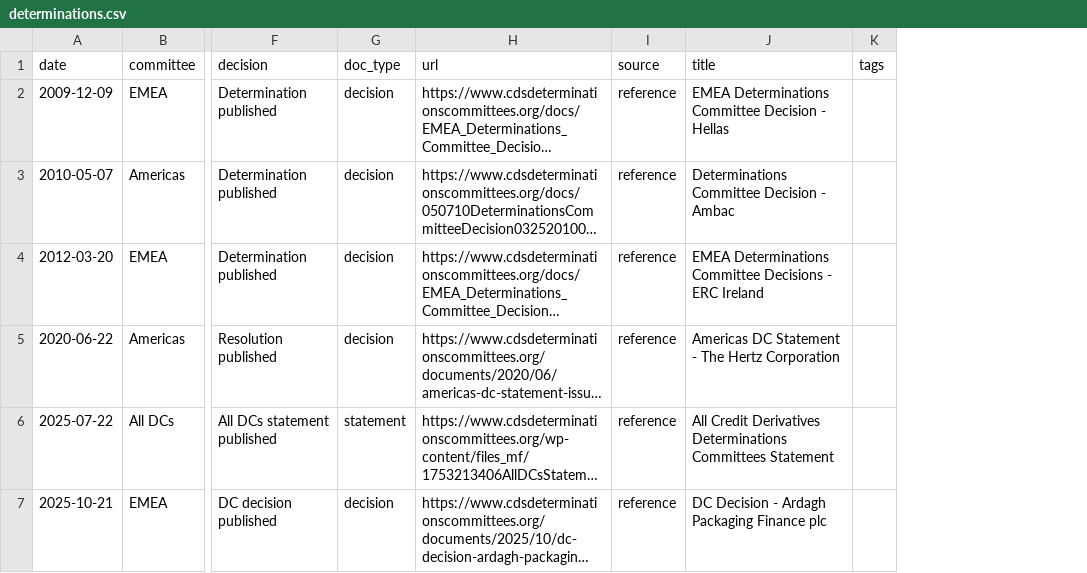
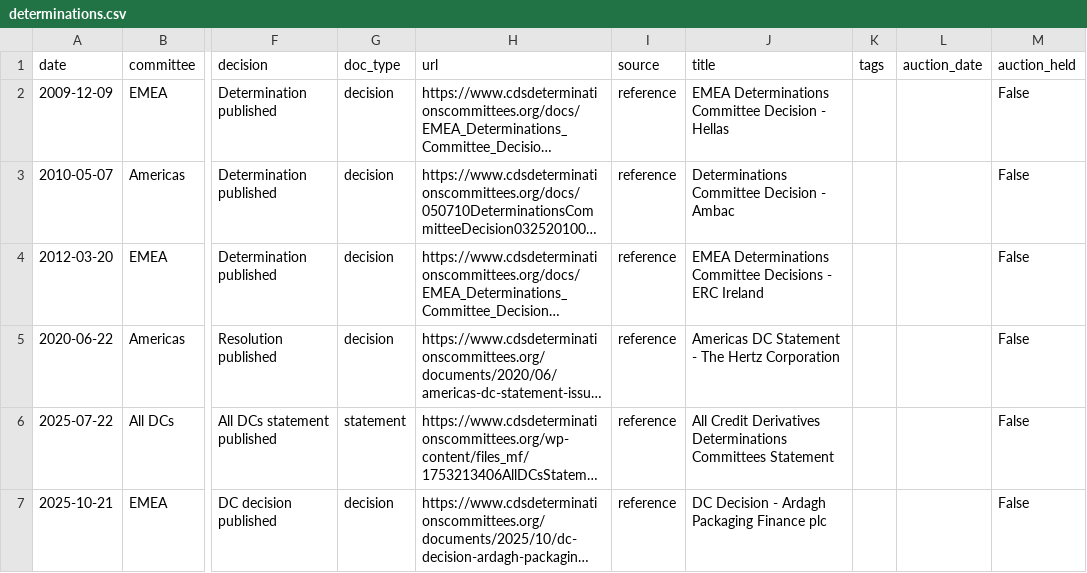
Before and after one commit to rongsnake/Claude-code, a CSV file: data/determinations.csv, drawn as a sheet; only a part is shown, gaps mark what is left out; long unchanged cells end in …; the diff names each change by its address in the sheet, - before the commit and + after, or states it on an @@ line.

```diff
--- a/data/determinations.csv
+++ b/data/determinations.csv
+column L (auction_date), empty
+column M (auction_held), rows 2-7: all False
```
Also changed, not shown: 12 other files.
